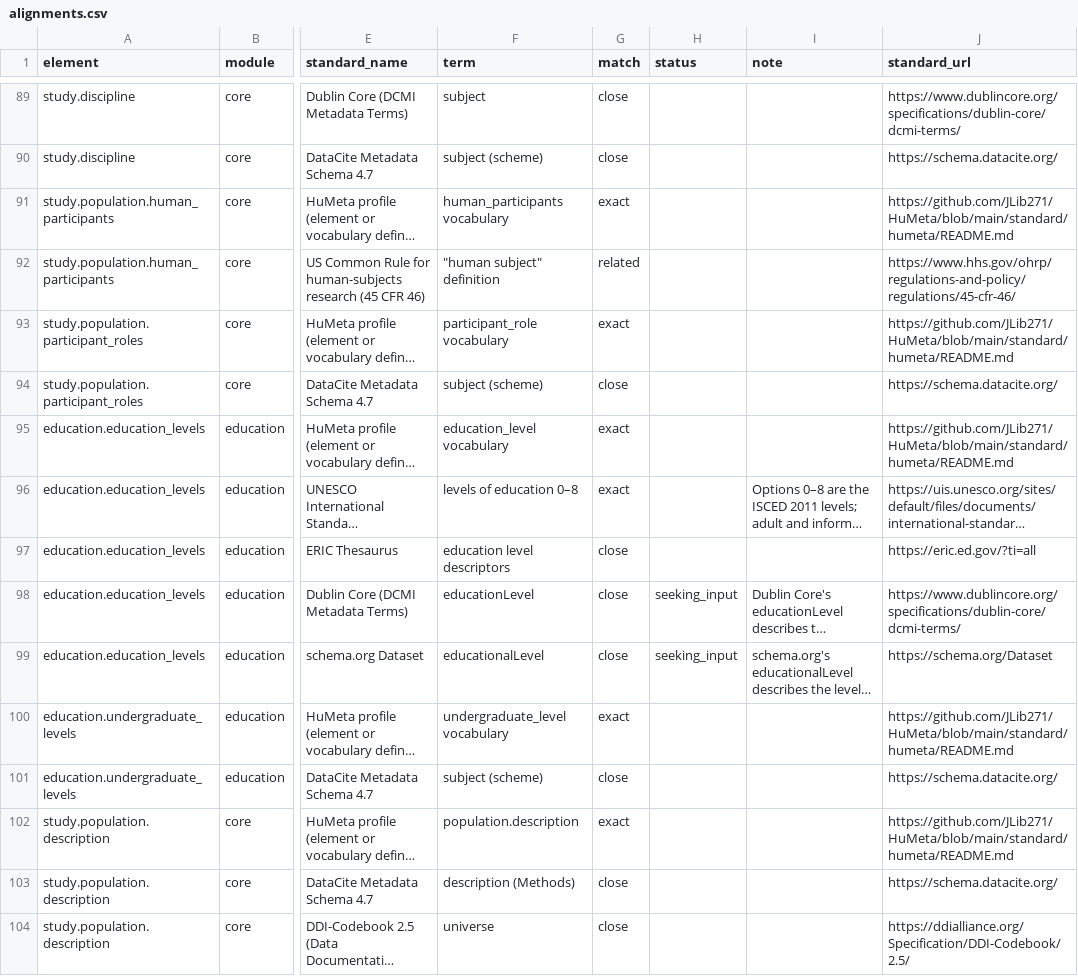
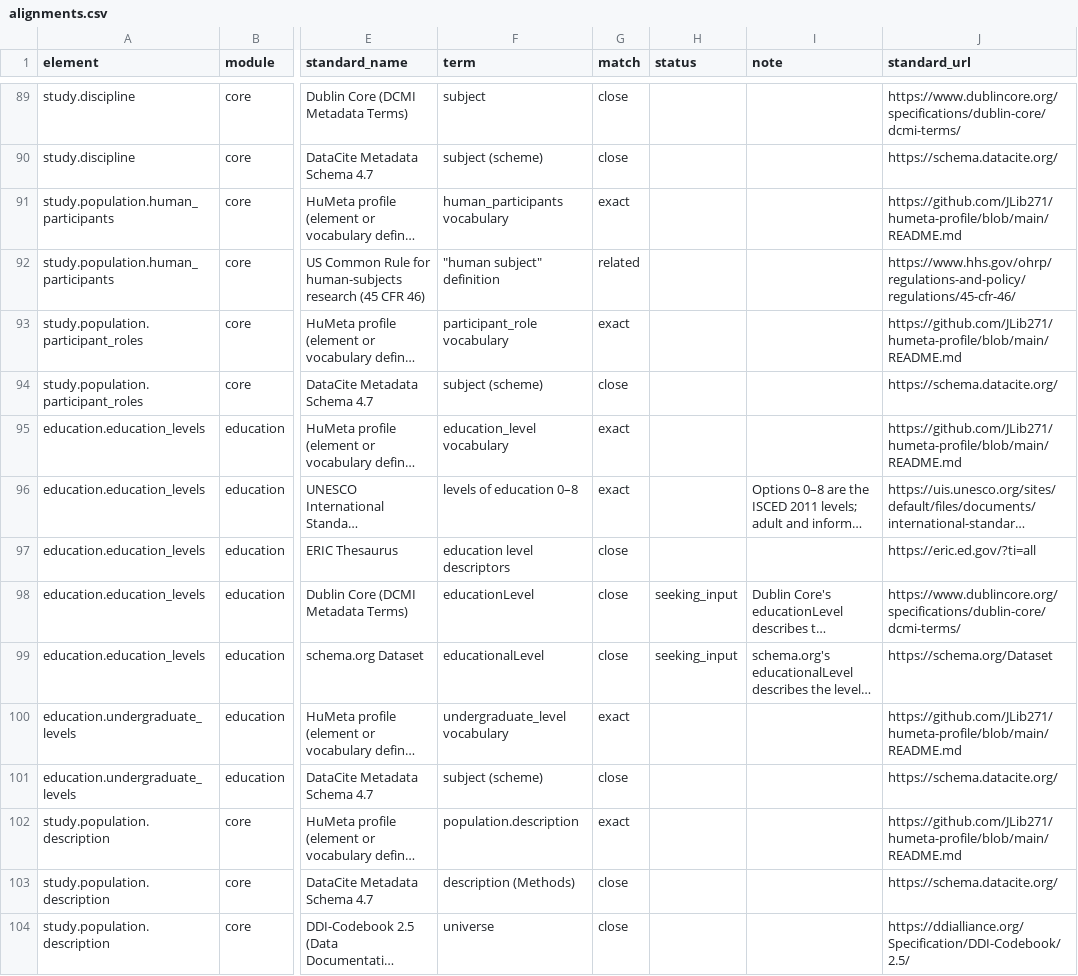
Before and after one commit to JLib271/HuMeta, a CSV file: standard/humeta/crosswalks/alignments.csv, drawn as a sheet; only a part is shown, gaps mark what is left out; long unchanged cells end in …; the diff covers the shown part only; the diff names each change by its address in the sheet, - before the commit and + after, or states it on an @@ line.

```diff
--- a/standard/humeta/crosswalks/alignments.csv
+++ b/standard/humeta/crosswalks/alignments.csv
-J91 (standard_url): https://github.com/JLib271/HuMeta/blob/main/standard/humeta/README.md
+J91 (standard_url): https://github.com/JLib271/humeta-profile/blob/main/README.md
-J93 (standard_url): https://github.com/JLib271/HuMeta/blob/main/standard/humeta/README.md
+J93 (standard_url): https://github.com/JLib271/humeta-profile/blob/main/README.md
-J95 (standard_url): https://github.com/JLib271/HuMeta/blob/main/standard/humeta/README.md
+J95 (standard_url): https://github.com/JLib271/humeta-profile/blob/main/README.md
-J100 (standard_url): https://github.com/JLib271/HuMeta/blob/main/standard/humeta/README.md
+J100 (standard_url): https://github.com/JLib271/humeta-profile/blob/main/README.md
-J102 (standard_url): https://github.com/JLib271/HuMeta/blob/main/standard/humeta/README.md
+J102 (standard_url): https://github.com/JLib271/humeta-profile/blob/main/README.md
```
Also changed, not shown: 34 edited cells elsewhere in this file, 26 other files.
